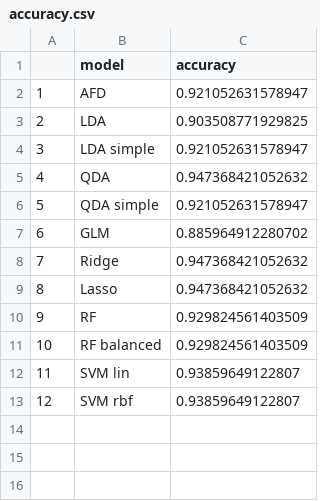
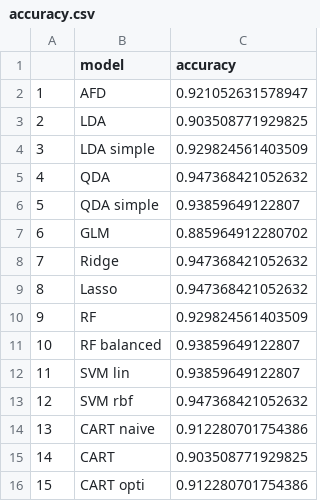
Before and after one commit to Nicolassalvan/data_analysis_breast_cancer, a CSV file: data/accuracy.csv, drawn as a sheet.

```diff
--- a/data/accuracy.csv
+++ b/data/accuracy.csv
@@ -3,5 +3,5 @@
 "2","LDA",0.903508771929825
-"3","LDA simple",0.921052631578947
+"3","LDA simple",0.929824561403509
 "4","QDA",0.947368421052632
-"5","QDA simple",0.921052631578947
+"5","QDA simple",0.93859649122807
 "6","GLM",0.885964912280702
@@ -10,4 +10,7 @@
 "9","RF",0.929824561403509
-"10","RF balanced",0.929824561403509
+"10","RF balanced",0.93859649122807
 "11","SVM lin",0.93859649122807
-"12","SVM rbf",0.93859649122807
+"12","SVM rbf",0.947368421052632
+"13","CART naive",0.912280701754386
+"14","CART",0.903508771929825
+"15","CART opti",0.912280701754386
```
Also changed, not shown: data/auc.csv, 9 other files.
